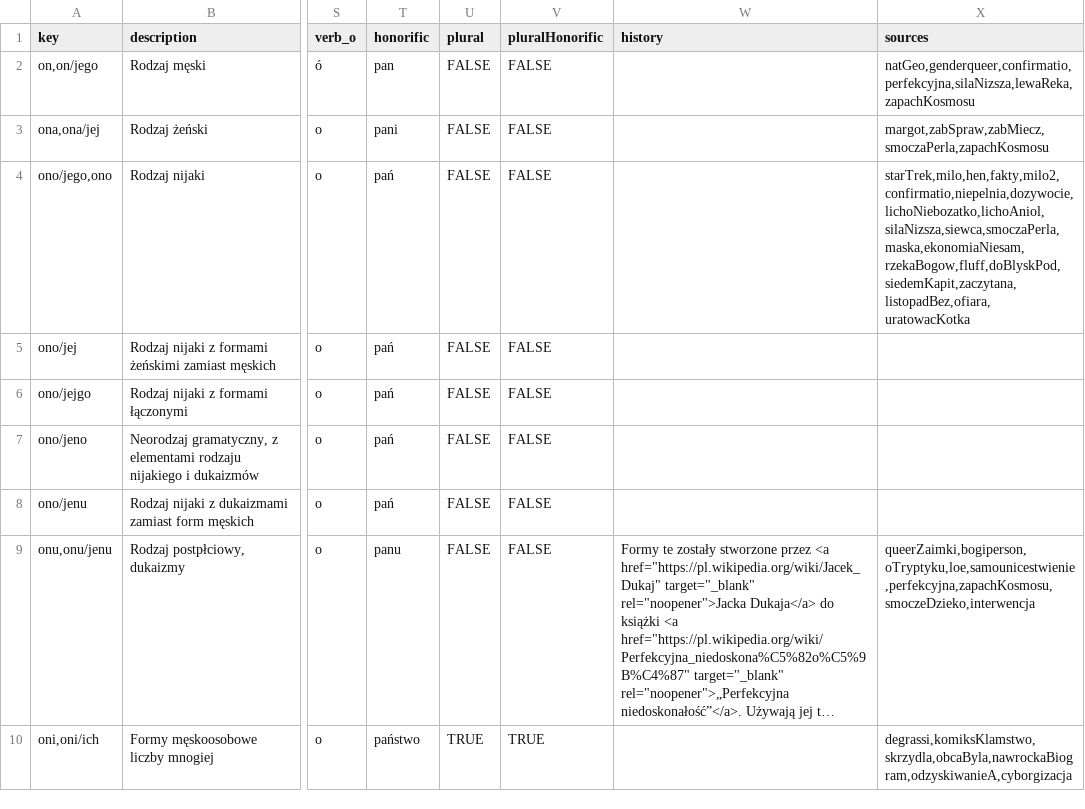
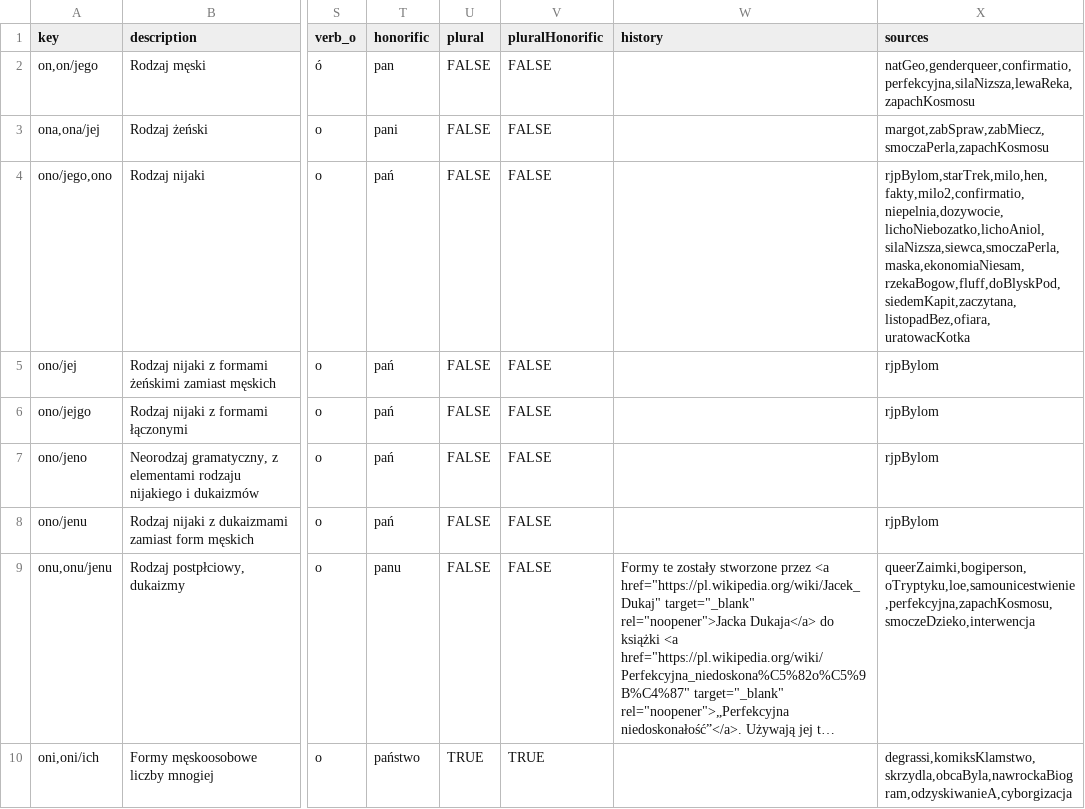
Before and after one commit to zlomenina/zajmena, a TSV file: data/templates.tsv, drawn as a sheet; only a part is shown, gaps mark what is left out; long unchanged cells end in …; the diff names each change by its address in the sheet, - before the commit and + after, or states it on an @@ line.

```diff
--- a/data/templates.tsv
+++ b/data/templates.tsv
-X4 (sources): starTrek,milo,hen,fakty,milo2,confirmatio,niepelnia,dozywocie,lichoNiebozatko,lichoAniol,silaNizsza,siewca,smoczaPerla,maska,ekonomiaNiesam,rzekaBogow,fluff,doBlyskPod,siedemKapit,zaczytana,listopadBez,ofiara,uratowacKotka
+X4 (sources): rjpBylom,starTrek,milo,hen,fakty,milo2,confirmatio,niepelnia,dozywocie,lichoNiebozatko,lichoAniol,silaNizsza,siewca,smoczaPerla,maska,ekonomiaNiesam,rzekaBogow,fluff,doBlyskPod,siedemKapit,zaczytana,listopadBez,ofiara,uratowacKotka
-X5:X8 (sources): (empty)
+X5:X8 (sources): rjpBylom
```
Also changed, not shown: data/sources.tsv, 1 other file.
